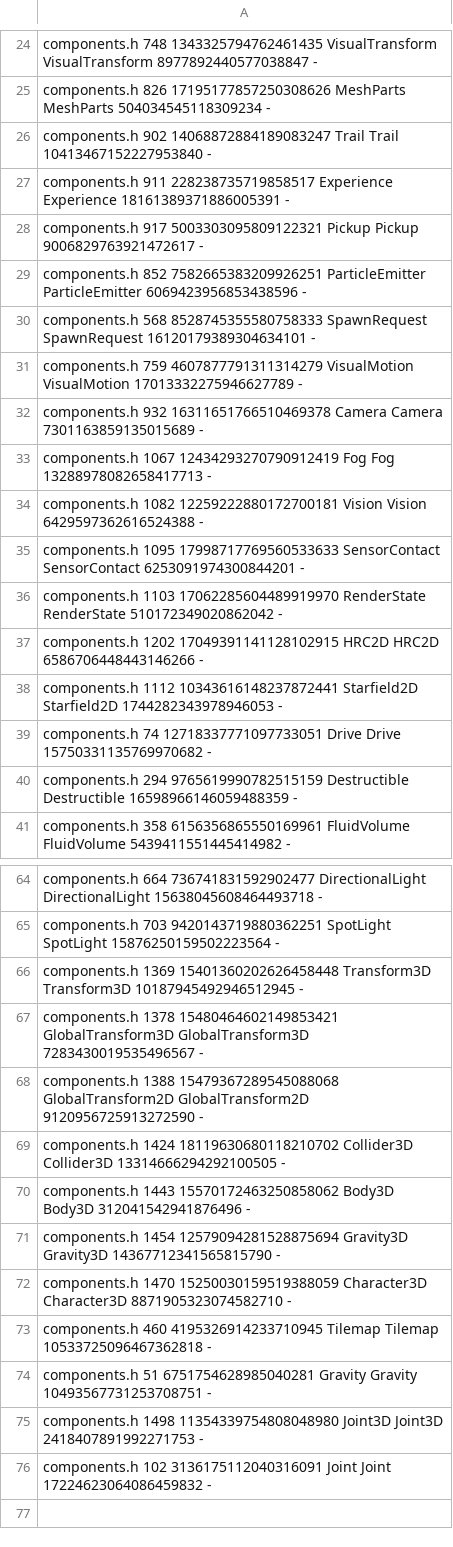
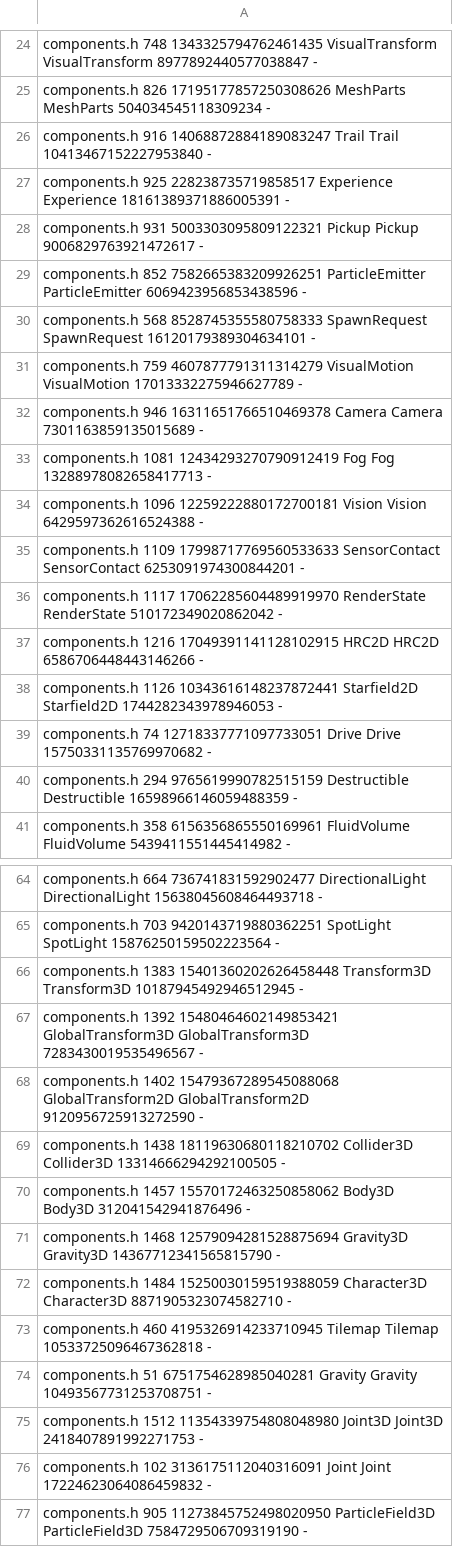
Before and after one commit to waldnercharles/chibi, a TSV file: src/runtime/component_ids.tsv, drawn as a sheet; only a part is shown, gaps mark what is left out; the diff covers the shown part only.

Commit message:
Add authored GPU particle fields for dense 3D effects

```diff
--- a/src/runtime/component_ids.tsv
+++ b/src/runtime/component_ids.tsv
@@ -25,5 +25,5 @@ components.h 748 1343325794762461435 VisualTransform VisualTransform 89778924405
 components.h 826 17195177857250308626 MeshParts MeshParts 504034545118309234 -
-components.h 902 14068872884189083247 Trail Trail 10413467152227953840 -
-components.h 911 228238735719858517 Experience Experience 18161389371886005391 -
-components.h 917 5003303095809122321 Pickup Pickup 9006829763921472617 -
+components.h 916 14068872884189083247 Trail Trail 10413467152227953840 -
+components.h 925 228238735719858517 Experience Experience 18161389371886005391 -
+components.h 931 5003303095809122321 Pickup Pickup 9006829763921472617 -
 components.h 852 7582665383209926251 ParticleEmitter ParticleEmitter 6069423956853438596 -
@@ -31,9 +31,9 @@ components.h 568 8528745355580758333 SpawnRequest SpawnRequest 16120179389304634
 components.h 759 4607877791311314279 VisualMotion VisualMotion 17013332275946627789 -
-components.h 932 16311651766510469378 Camera Camera 7301163859135015689 -
-components.h 1067 12434293270790912419 Fog Fog 13288978082658417713 -
-components.h 1082 12259222880172700181 Vision Vision 6429597362616524388 -
-components.h 1095 17998717769560533633 SensorContact SensorContact 6253091974300844201 -
-components.h 1103 17062285604489919970 RenderState RenderState 510172349020862042 -
-components.h 1202 17049391141128102915 HRC2D HRC2D 6586706448443146266 -
-components.h 1112 10343616148237872441 Starfield2D Starfield2D 1744282343978946053 -
+components.h 946 16311651766510469378 Camera Camera 7301163859135015689 -
+components.h 1081 12434293270790912419 Fog Fog 13288978082658417713 -
+components.h 1096 12259222880172700181 Vision Vision 6429597362616524388 -
+components.h 1109 17998717769560533633 SensorContact SensorContact 6253091974300844201 -
+components.h 1117 17062285604489919970 RenderState RenderState 510172349020862042 -
+components.h 1216 17049391141128102915 HRC2D HRC2D 6586706448443146266 -
+components.h 1126 10343616148237872441 Starfield2D Starfield2D 1744282343978946053 -
 components.h 74 12718337771097733051 Drive Drive 15750331135769970682 -
@@ -65,12 +65,13 @@ components.h 664 736741831592902477 DirectionalLight DirectionalLight 1563804560
 components.h 703 9420143719880362251 SpotLight SpotLight 15876250159502223564 -
-components.h 1369 15401360202626458448 Transform3D Transform3D 10187945492946512945 -
-components.h 1378 15480464602149853421 GlobalTransform3D GlobalTransform3D 7283430019535496567 -
-components.h 1388 15479367289545088068 GlobalTransform2D GlobalTransform2D 9120956725913272590 -
-components.h 1424 18119630680118210702 Collider3D Collider3D 13314666294292100505 -
-components.h 1443 15570172463250858062 Body3D Body3D 312041542941876496 -
-components.h 1454 12579094281528875694 Gravity3D Gravity3D 14367712341565815790 -
-components.h 1470 15250030159519388059 Character3D Character3D 8871905323074582710 -
+components.h 1383 15401360202626458448 Transform3D Transform3D 10187945492946512945 -
+components.h 1392 15480464602149853421 GlobalTransform3D GlobalTransform3D 7283430019535496567 -
+components.h 1402 15479367289545088068 GlobalTransform2D GlobalTransform2D 9120956725913272590 -
+components.h 1438 18119630680118210702 Collider3D Collider3D 13314666294292100505 -
+components.h 1457 15570172463250858062 Body3D Body3D 312041542941876496 -
+components.h 1468 12579094281528875694 Gravity3D Gravity3D 14367712341565815790 -
+components.h 1484 15250030159519388059 Character3D Character3D 8871905323074582710 -
 components.h 460 4195326914233710945 Tilemap Tilemap 10533725096467362818 -
 components.h 51 6751754628985040281 Gravity Gravity 10493567731253708751 -
-components.h 1498 11354339754808048980 Joint3D Joint3D 2418407891992271753 -
+components.h 1512 11354339754808048980 Joint3D Joint3D 2418407891992271753 -
 components.h 102 3136175112040316091 Joint Joint 17224623064086459832 -
+components.h 905 11273845752498020950 ParticleField3D ParticleField3D 7584729506709319190 -
```
Also changed, not shown: 1 edited cell elsewhere in this file, 44 other files.
